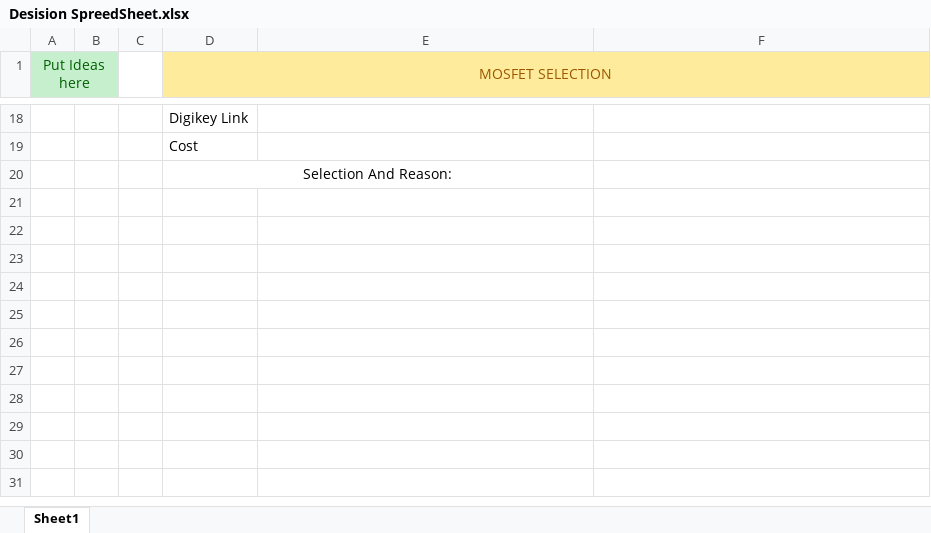
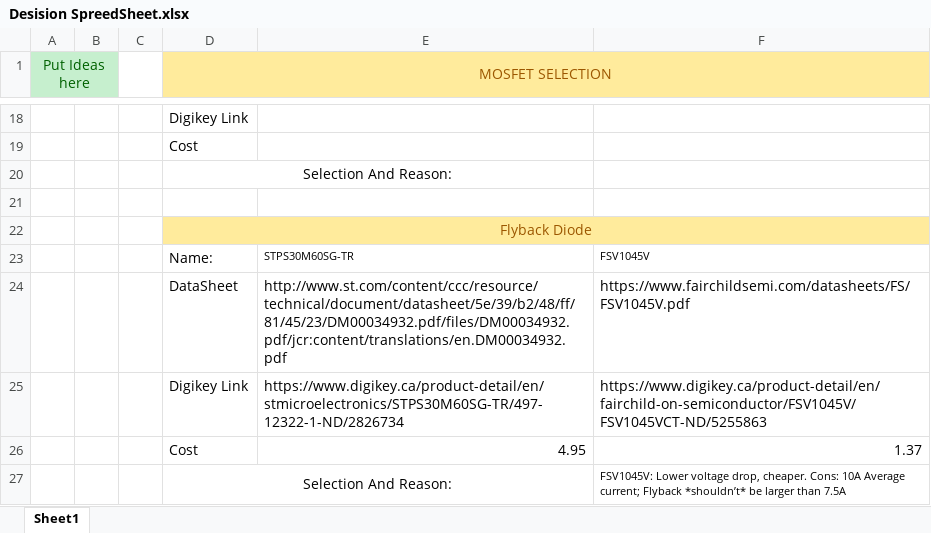
Before and after one commit to UAlberta-EcoCar/DC-Motor-Controller, an Excel workbook: Motor Controller PCB/Desision SpreedSheet.xlsx, sheet Sheet1, drawn as a sheet; only a part is shown, gaps mark what is left out; values as stored, in another font and other column widths than the file's, no borders; the diff names each change by its address in the sheet, - before the commit and + after, or states it on an @@ line.

Commit message:
Added to desision spreadsheet

```diff
--- a/Motor Controller PCB/Desision SpreedSheet.xlsx (sheet Sheet1)
+++ b/Motor Controller PCB/Desision SpreedSheet.xlsx (sheet Sheet1)
+row 21: (empty)
+row 22:  |  |  | Flyback Diode
+row 23:  |  |  | Name: | STPS30M60SG-TR | FSV1045V
+row 24:  |  |  | DataSheet | http://www.st.com/content/ccc/resource/technical/document/datasheet/5e/39/b2/48/ff/81/45/23/DM00034932.pdf/files/DM00034932.pdf/jcr:content/translations/en.DM00034932.pdf | https://www.fairchildsemi.com/datasheets/FS/FSV1045V.pdf
+row 25:  |  |  | Digikey Link | https://www.digikey.ca/product-detail/en/stmicroelectronics/STPS30M60SG-TR/497-12322-1-ND/2826734 | https://www.digikey.ca/product-detail/en/fairchild-on-semiconductor/FSV1045V/FSV1045VCT-ND/5255863
+row 26:  |  |  | Cost | 4.95 | 1.37
+row 27:  |  |  | Selection And Reason: |  | FSV1045V: Lower voltage drop, cheaper. Cons: 10A Average current; Flyback *shouldn’t* be larger than 7.5A
```
